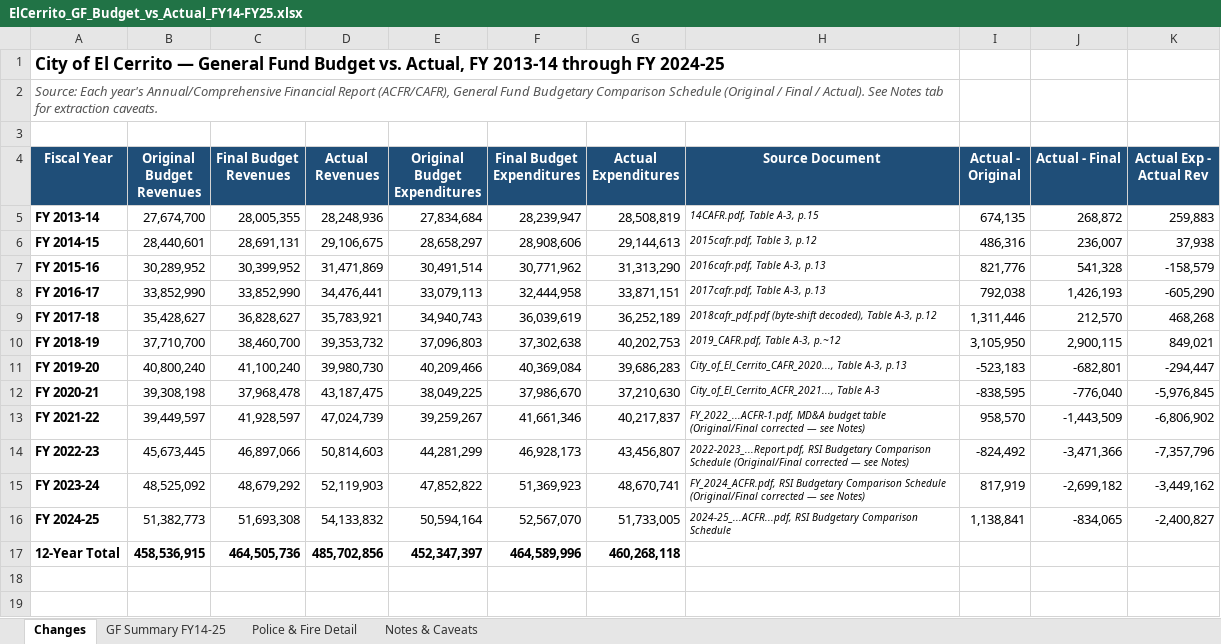
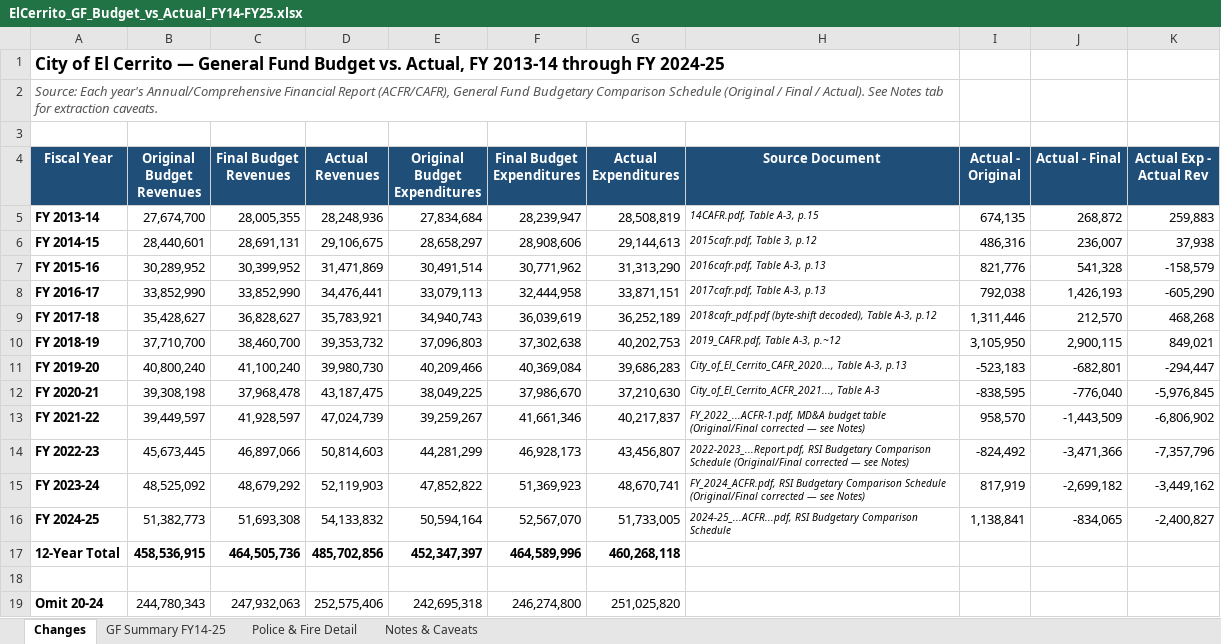
Before and after one commit to IraSharenow100/portfolio, an Excel workbook: Fire Department 2026 Git/Fire Data/ElCerrito_GF_Budget_vs_Actual_FY14-FY25.xlsx, sheet Changes, drawn as a sheet; values as stored, in another font and other column widths than the file's, no borders; conditional formats not drawn; the diff names each change by its address in the sheet, - before the commit and + after, or states it on an @@ line.

Commit message:
Add Budget vs. Actual page to Finance section

```diff
--- a/Fire Department 2026 Git/Fire Data/ElCerrito_GF_Budget_vs_Actual_FY14-FY25.xlsx (sheet Changes)
+++ b/Fire Department 2026 Git/Fire Data/ElCerrito_GF_Budget_vs_Actual_FY14-FY25.xlsx (sheet Changes)
+row 18: (empty)
+row 19: Omit 20-24 | 244,780,343 | 247,932,063 | 252,575,406 | 242,695,318 | 246,274,800 | 251,025,820
```
Also changed, not shown: 51 other files.
